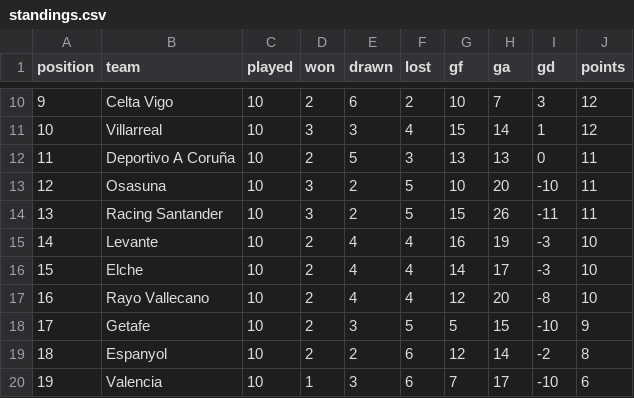
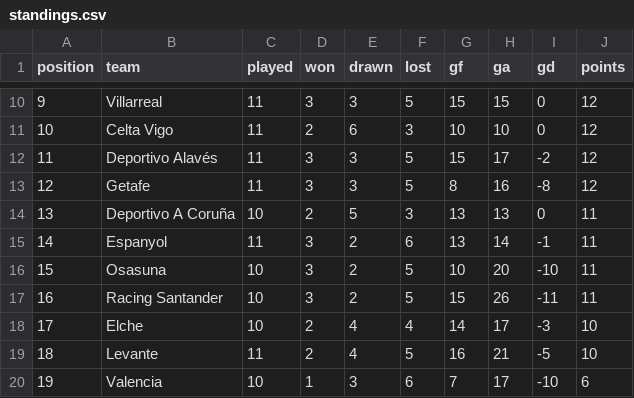
Before and after one commit to RShiri/XLALIGA, a CSV file: laliga_dashboard/database/standings.csv, drawn as a sheet; only a part is shown, gaps mark what is left out; the diff covers the shown part only.

```diff
--- a/laliga_dashboard/database/standings.csv
+++ b/laliga_dashboard/database/standings.csv
@@ -10,11 +10,11 @@ position,team,played,won,drawn,lost,gf,ga,gd,points
-9,Celta Vigo,10,2,6,2,10,7,3,12
-10,Villarreal,10,3,3,4,15,14,1,12
-11,Deportivo A Coruña,10,2,5,3,13,13,0,11
-12,Osasuna,10,3,2,5,10,20,-10,11
-13,Racing Santander,10,3,2,5,15,26,-11,11
-14,Levante,10,2,4,4,16,19,-3,10
-15,Elche,10,2,4,4,14,17,-3,10
-16,Rayo Vallecano,10,2,4,4,12,20,-8,10
-17,Getafe,10,2,3,5,5,15,-10,9
-18,Espanyol,10,2,2,6,12,14,-2,8
+9,Villarreal,11,3,3,5,15,15,0,12
+10,Celta Vigo,11,2,6,3,10,10,0,12
+11,Deportivo Alavés,11,3,3,5,15,17,-2,12
+12,Getafe,11,3,3,5,8,16,-8,12
+13,Deportivo A Coruña,10,2,5,3,13,13,0,11
+14,Espanyol,11,3,2,6,13,14,-1,11
+15,Osasuna,10,3,2,5,10,20,-10,11
+16,Racing Santander,10,3,2,5,15,26,-11,11
+17,Elche,10,2,4,4,14,17,-3,10
+18,Levante,11,2,4,5,16,21,-5,10
 19,Valencia,10,1,3,6,7,17,-10,6
```
Also changed, not shown: 34 edited cells elsewhere in this file, laliga_dashboard/database/players.csv, laliga_dashboard/database/results.csv, 27 other files.
